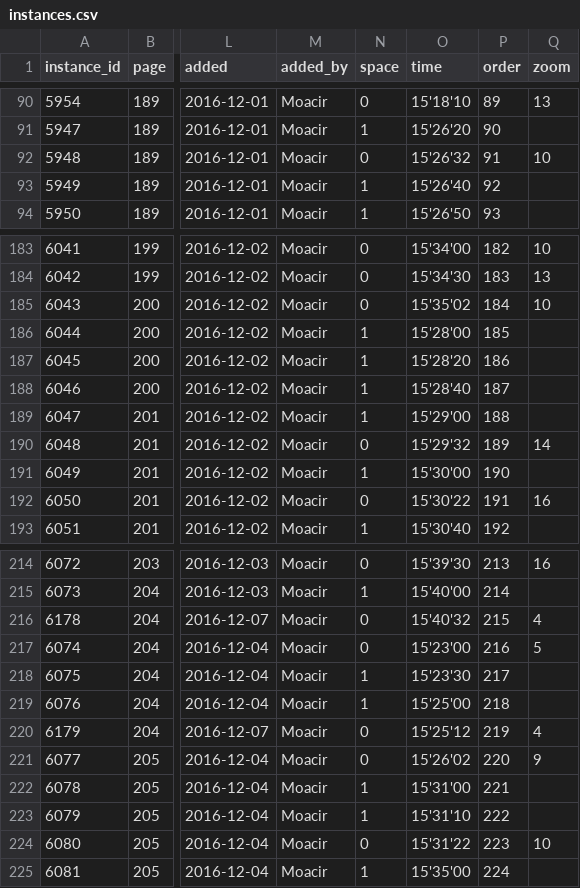
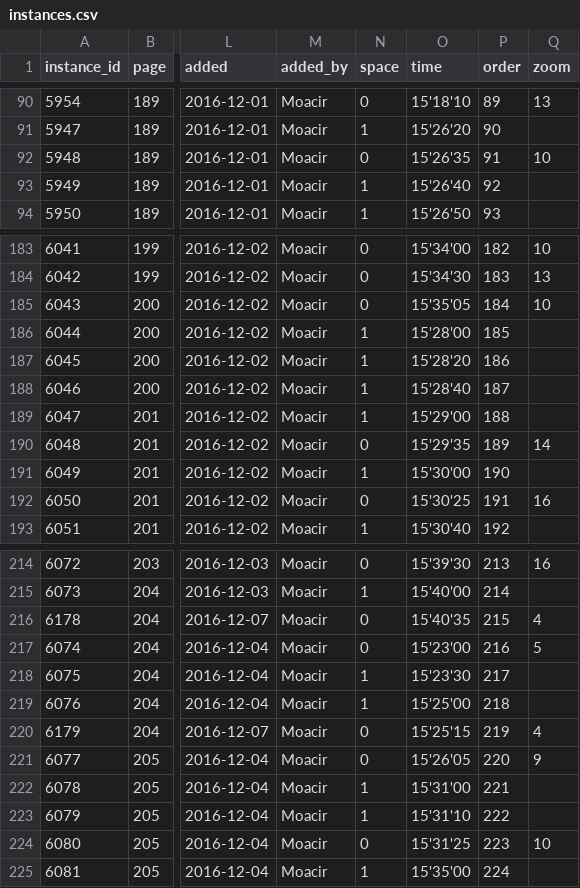
Before and after one commit to muziejus/wandering-rocks, a CSV file: data/instances.csv, drawn as a sheet; only a part is shown, gaps mark what is left out; the diff covers the shown part only; the diff names each change by its address in the sheet, - before the commit and + after, or states it on an @@ line.

Commit message:
Make all times divisible by five seconds.

```diff
--- a/data/instances.csv
+++ b/data/instances.csv
-O92 (time): 15'26'32
+O92 (time): 15'26'35
-O185 (time): 15'35'02
+O185 (time): 15'35'05
-O190 (time): 15'29'32
+O190 (time): 15'29'35
-O192 (time): 15'30'22
+O192 (time): 15'30'25
-O216 (time): 15'40'32
+O216 (time): 15'40'35
-O220 (time): 15'25'12
+O220 (time): 15'25'15
-O221 (time): 15'26'02
+O221 (time): 15'26'05
-O224 (time): 15'31'22
+O224 (time): 15'31'25
```
Also changed, not shown: 7 edited cells elsewhere in this file.
